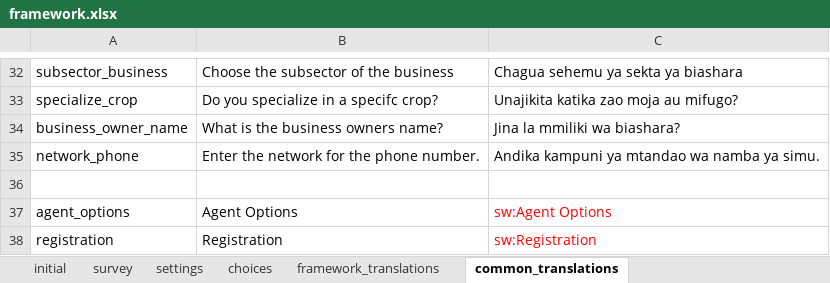
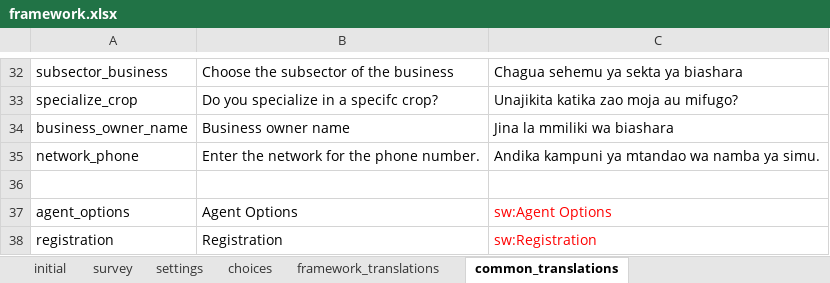
Before and after one commit to clarlars/app-designer, an Excel workbook: app/config/assets/framework/forms/framework/framework.xlsx, sheet common_translations, drawn as a sheet; only a part is shown, gaps mark what is left out; values as stored, in another font and other column widths than the file's, no borders; the diff names each change by its address in the sheet, - before the commit and + after, or states it on an @@ line.

Commit message:
Add business owner name to detail view

```diff
--- a/app/config/assets/framework/forms/framework/framework.xlsx (sheet common_translations)
+++ b/app/config/assets/framework/forms/framework/framework.xlsx (sheet common_translations)
-B34: What is the business owners name?
+B34: Business owner name
-C34: Jina la mmiliki wa biashara?
+C34: Jina la mmiliki wa biashara
```
Also changed, not shown: 6 other files.
